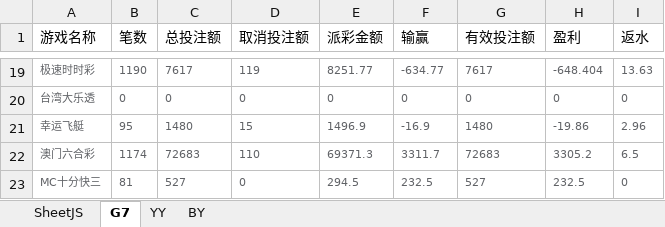
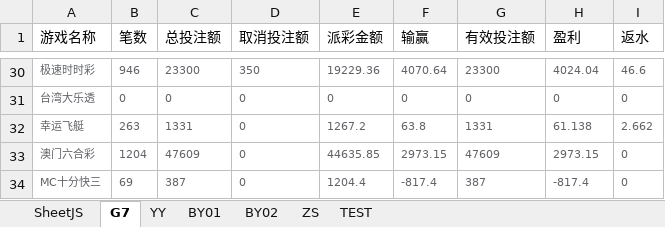
Before and after one commit to Anpat666/ExcelExtractData, an Excel workbook: document/下级代理帐变报表.xlsx, sheet G7, drawn as a sheet; only a part is shown, gaps mark what is left out; values as stored, in another font and other column widths than the file's, no borders; addresses are those after the commit; the diff covers the shown part only; the diff names each change by its address in the sheet, - before the commit and + after, or states it on an @@ line.

```diff
--- a/document/下级代理帐变报表.xlsx (sheet G7)
+++ b/document/下级代理帐变报表.xlsx (sheet G7)
-sheet tab: BY
+sheet tab: BY01
+sheet tab: BY02
+sheet tab: ZS
+sheet tab: TEST
-B30 (笔数): 1190
+B30 (笔数): 946
-C30 (总投注额): 7617
+C30 (总投注额): 23300
-D30 (取消投注额): 119
+D30 (取消投注额): 350
-E30 (派彩金额): 8251.77
+E30 (派彩金额): 19229.36
-F30 (输赢): -634.77
+F30 (输赢): 4070.64
-G30 (有效投注额): 7617
+G30 (有效投注额): 23300
-H30 (盈利): -648.404
+H30 (盈利): 4024.04
-I30 (返水): 13.63
+I30 (返水): 46.6
-B32 (笔数): 95
+B32 (笔数): 263
-C32 (总投注额): 1480
+C32 (总投注额): 1331
-D32 (取消投注额): 15
+D32 (取消投注额): 0
-E32 (派彩金额): 1496.9
+E32 (派彩金额): 1267.2
-F32 (输赢): -16.9
+F32 (输赢): 63.8
-G32 (有效投注额): 1480
+G32 (有效投注额): 1331
-H32 (盈利): -19.86
+H32 (盈利): 61.138
-I32 (返水): 2.96
+I32 (返水): 2.662
-B33 (笔数): 1174
+B33 (笔数): 1204
-C33 (总投注额): 72683
+C33 (总投注额): 47609
-D33 (取消投注额): 110
+D33 (取消投注额): 0
-E33 (派彩金额): 69371.3
+E33 (派彩金额): 44635.85
-F33 (输赢): 3311.7
+F33 (输赢): 2973.15
-G33 (有效投注额): 72683
+G33 (有效投注额): 47609
-H33 (盈利): 3305.2
+H33 (盈利): 2973.15
-I33 (返水): 6.5
+I33 (返水): 0
-B34 (笔数): 81
+B34 (笔数): 69
-C34 (总投注额): 527
+C34 (总投注额): 387
-E34 (派彩金额): 294.5
+E34 (派彩金额): 1204.4
-F34 (输赢): 232.5
+F34 (输赢): -817.4
-G34 (有效投注额): 527
+G34 (有效投注额): 387
-H34 (盈利): 232.5
+H34 (盈利): -817.4
```
Also changed, not shown: 35 added rows, 6 removed rows, 134 edited cells and cell formats elsewhere in this sheet, sheet BY01, sheet YY, sheet SheetJS, Book1.xlsx, document/周报数据表.xlsx, 15 other files.
